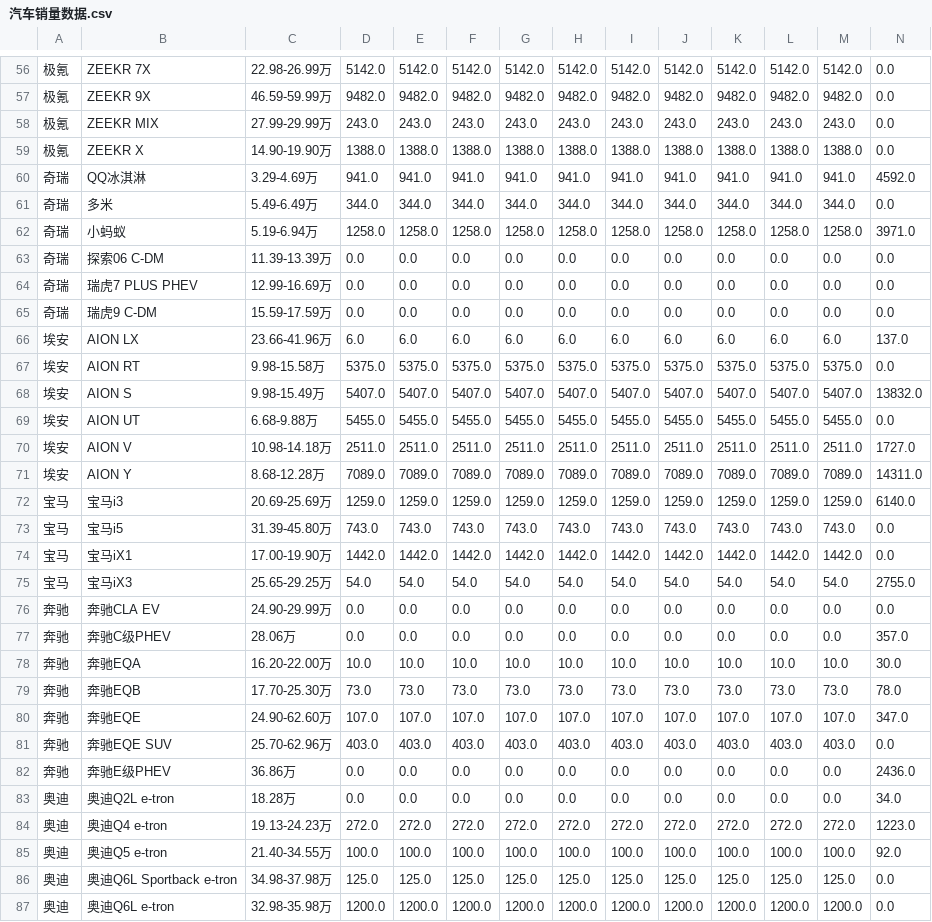
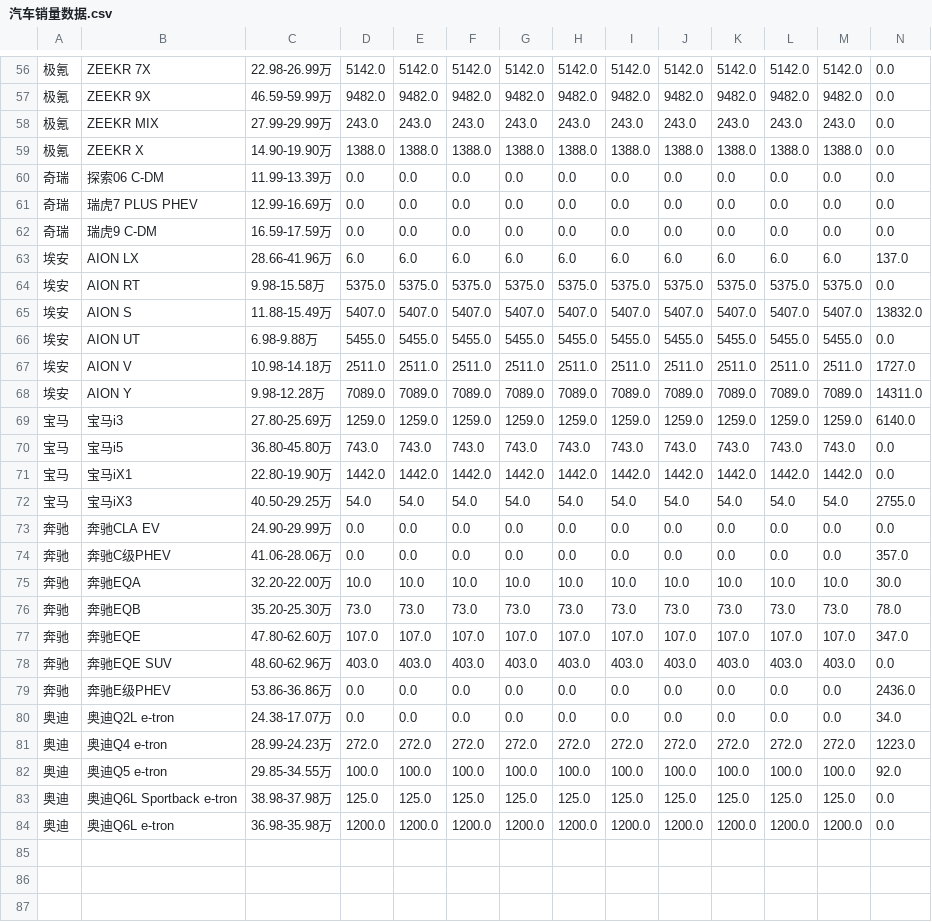
Before and after one commit to Jeffery-Lou/car-sales-analysis, a CSV file: 汽车销量数据.csv, drawn as a sheet; only a part is shown, gaps mark what is left out; removed rows and columns are numbered as before the commit, all else as after; rows hold the shown columns only; the diff covers the shown part only; the diff names each change by its address in the sheet, - before the commit and + after, or states it on an @@ line.

```diff
--- a/汽车销量数据.csv
+++ b/汽车销量数据.csv
-row 60: 奇瑞 | QQ冰淇淋 | 3.29-4.69万 | 941.0 | 941.0 | 941.0 | 941.0 | 941.0 | 941.0 | 941.0 | 941.0 | 941.0 | 941.0 | 4592.0
-row 61: 奇瑞 | 多米 | 5.49-6.49万 | 344.0 | 344.0 | 344.0 | 344.0 | 344.0 | 344.0 | 344.0 | 344.0 | 344.0 | 344.0 | 0.0
-row 62: 奇瑞 | 小蚂蚁 | 5.19-6.94万 | 1258.0 | 1258.0 | 1258.0 | 1258.0 | 1258.0 | 1258.0 | 1258.0 | 1258.0 | 1258.0 | 1258.0 | 3971.0
-C60: 11.39-13.39万
+C60: 11.99-13.39万
-C62: 15.59-17.59万
+C62: 16.59-17.59万
-C63: 23.66-41.96万
+C63: 28.66-41.96万
-C65: 9.98-15.49万
+C65: 11.88-15.49万
-C66: 6.68-9.88万
+C66: 6.98-9.88万
-C68: 8.68-12.28万
+C68: 9.98-12.28万
-C69: 20.69-25.69万
+C69: 27.80-25.69万
-C70: 31.39-45.80万
+C70: 36.80-45.80万
-C71: 17.00-19.90万
+C71: 22.80-19.90万
-C72: 25.65-29.25万
+C72: 40.50-29.25万
-C74: 28.06万
+C74: 41.06-28.06万
-C75: 16.20-22.00万
+C75: 32.20-22.00万
-C76: 17.70-25.30万
+C76: 35.20-25.30万
-C77: 24.90-62.60万
+C77: 47.80-62.60万
-C78: 25.70-62.96万
+C78: 48.60-62.96万
-C79: 36.86万
+C79: 53.86-36.86万
-C80: 18.28万
+C80: 24.38-17.07万
-C81: 19.13-24.23万
+C81: 28.99-24.23万
-C82: 21.40-34.55万
+C82: 29.85-34.55万
-C83: 34.98-37.98万
+C83: 38.98-37.98万
-C84: 32.98-35.98万
+C84: 36.98-35.98万
```
Also changed, not shown: 22 edited cells elsewhere in this file, 汽车销量数据_autohome_周度.csv.
